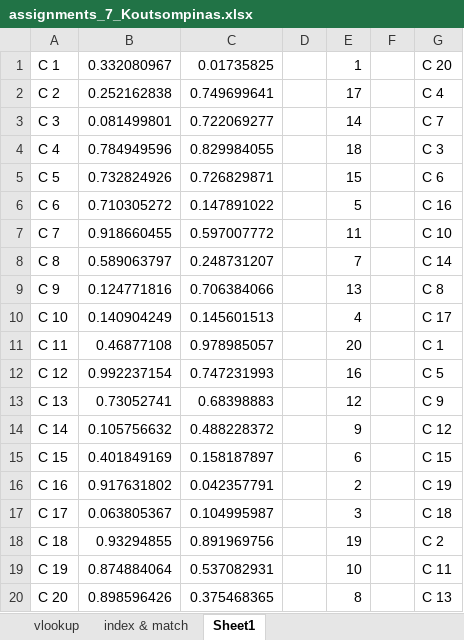
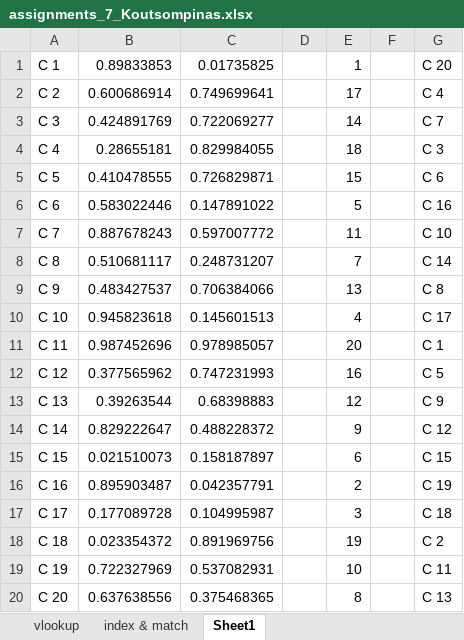
Before and after one commit to koutsompinask/MSC, an Excel workbook: semester A/ergsthrio excel/assignments_7_Koutsompinas.xlsx, sheet Sheet1, drawn as a sheet; values as stored, in another font and other column widths than the file's, no borders; the diff names each change by its address in the sheet, - before the commit and + after, or states it on an @@ line.

```diff
--- a/semester A/ergsthrio excel/assignments_7_Koutsompinas.xlsx (sheet Sheet1)
+++ b/semester A/ergsthrio excel/assignments_7_Koutsompinas.xlsx (sheet Sheet1)
-B1: 0.332080967
+B1: 0.89833853
-B2: 0.252162838
+B2: 0.600686914
-B3: 0.081499801
+B3: 0.424891769
-B4: 0.784949596
+B4: 0.28655181
-B5: 0.732824926
+B5: 0.410478555
-B6: 0.710305272
+B6: 0.583022446
-B7: 0.918660455
+B7: 0.887678243
-B8: 0.589063797
+B8: 0.510681117
-B9: 0.124771816
+B9: 0.483427537
-B10: 0.140904249
+B10: 0.945823618
-B11: 0.46877108
+B11: 0.987452696
-B12: 0.992237154
+B12: 0.377565962
-B13: 0.73052741
+B13: 0.39263544
-B14: 0.105756632
+B14: 0.829222647
-B15: 0.401849169
+B15: 0.021510073
-B16: 0.917631802
+B16: 0.895903487
-B17: 0.063805367
+B17: 0.177089728
-B18: 0.93294855
+B18: 0.023354372
-B19: 0.874884064
+B19: 0.722327969
-B20: 0.898596426
+B20: 0.637638556
```
Also changed, not shown: charts or pictures, semester A/Oper. Research/Assignment.xlsx, 8 other files.
